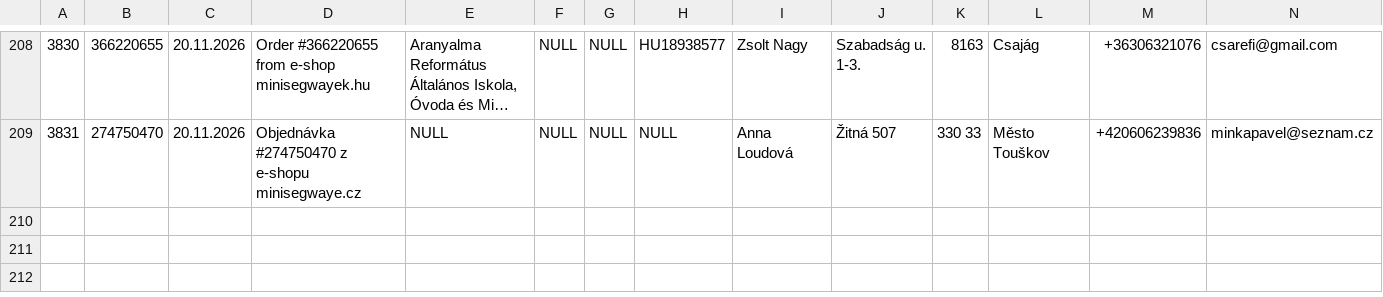
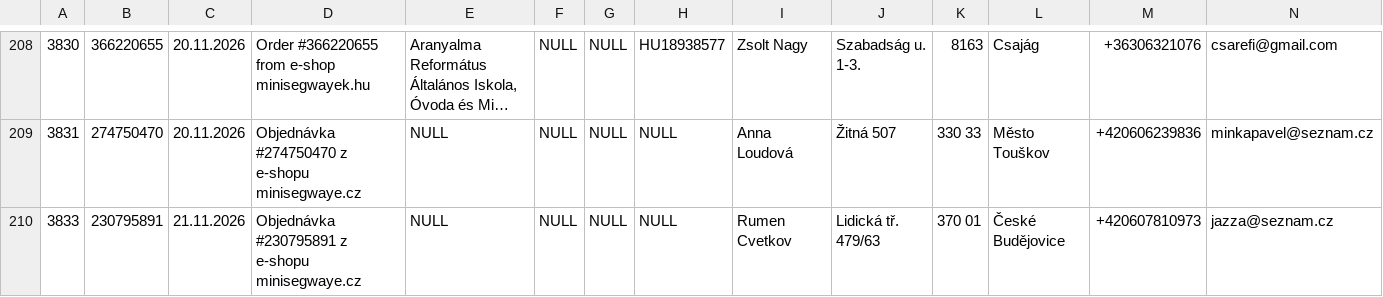
Before and after one commit to siso9993/orders-api, a CSV file: api/pohoda_orders.csv, drawn as a sheet; only a part is shown, gaps mark what is left out; long unchanged cells end in …; rows hold the shown columns only; the diff names each change by its address in the sheet, - before the commit and + after, or states it on an @@ line.

```diff
--- a/api/pohoda_orders.csv
+++ b/api/pohoda_orders.csv
+row 210: 3833 | 230795891 | 21.11.2026 | Objednávka #230795891 z e-shopu minisegwaye.cz | NULL | NULL | NULL | NULL | Rumen Cvetkov | Lidická tř. 479/63 | 370 01 | České Budějovice | +420607810973 | jazza@seznam.cz
```
